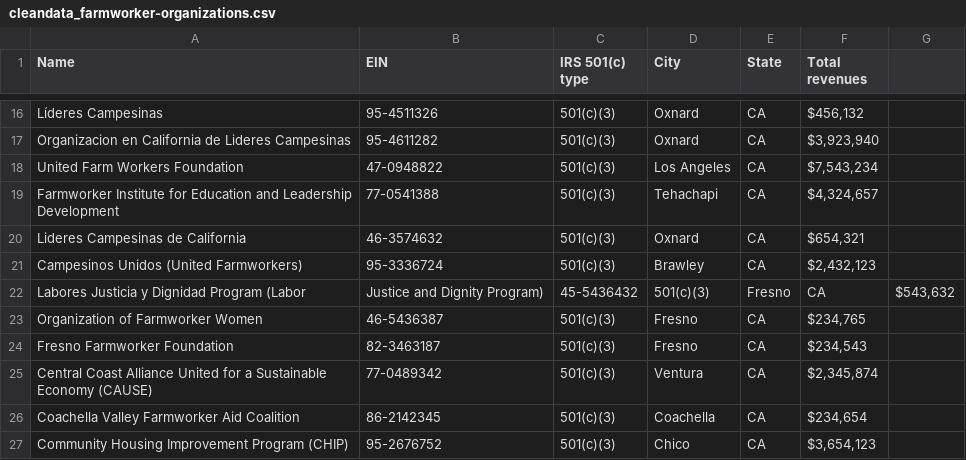
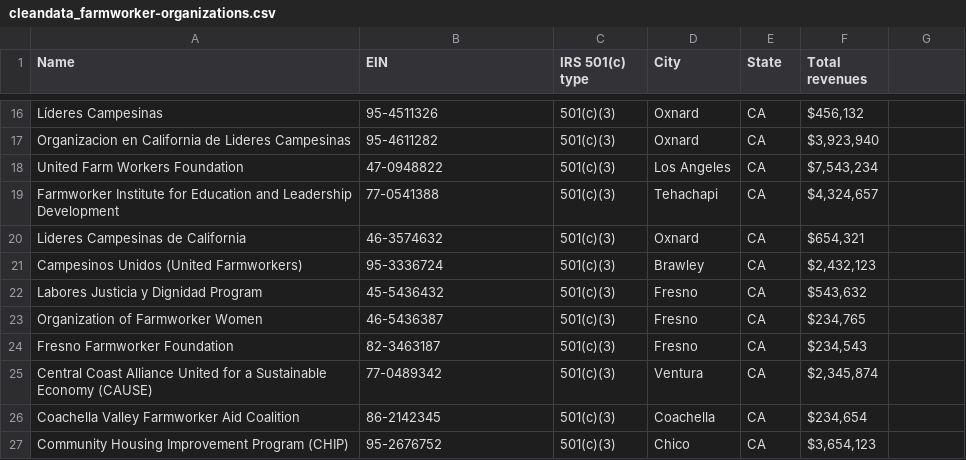
Before and after one commit to pluricalifornia/FarmworkerOrg, a CSV file: cleandata_farmworker-organizations.csv, drawn as a sheet; only a part is shown, gaps mark what is left out; removed rows and columns are numbered as before the commit, all else as after; the diff names each change by its address in the sheet, - before the commit and + after, or states it on an @@ line.

Commit message:
Update cleandata_farmworker-organizations.csv

```diff
--- a/cleandata_farmworker-organizations.csv
+++ b/cleandata_farmworker-organizations.csv
-row 22: Labores Justicia y Dignidad Program (Labor | Justice and Dignity Program) | 45-5436432 | 501(c)(3) | Fresno | CA | $543,632
+row 22: Labores Justicia y Dignidad Program | 45-5436432 | 501(c)(3) | Fresno | CA | $543,632
```
